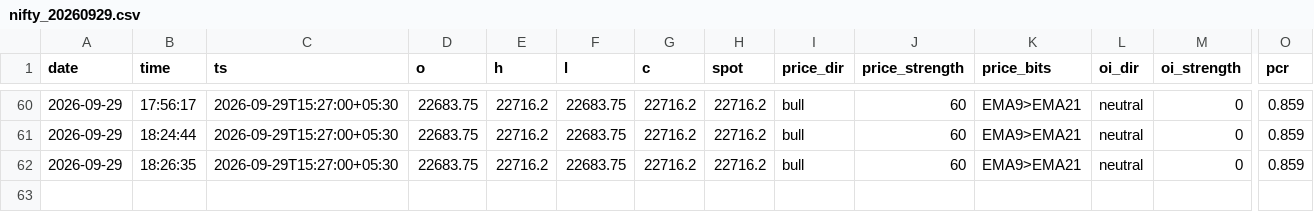
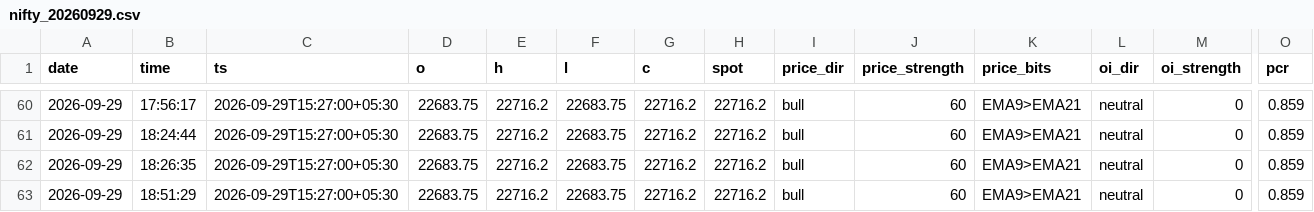
Before and after one commit to prasadruikar/Nifty-FnO-app, a CSV file: nifty_log/nifty_20260929.csv, drawn as a sheet; only a part is shown, gaps mark what is left out; rows hold the shown columns only; the diff names each change by its address in the sheet, - before the commit and + after, or states it on an @@ line.

```diff
--- a/nifty_log/nifty_20260929.csv
+++ b/nifty_log/nifty_20260929.csv
+row 63: 2026-09-29 | 18:51:29 | 2026-09-29T15:27:00+05:30 | 22683.75 | 22716.2 | 22683.75 | 22716.2 | 22716.2 | bull | 60 | EMA9>EMA21 | neutral | 0 | 0.859
```
Also changed, not shown: 19 other files.
